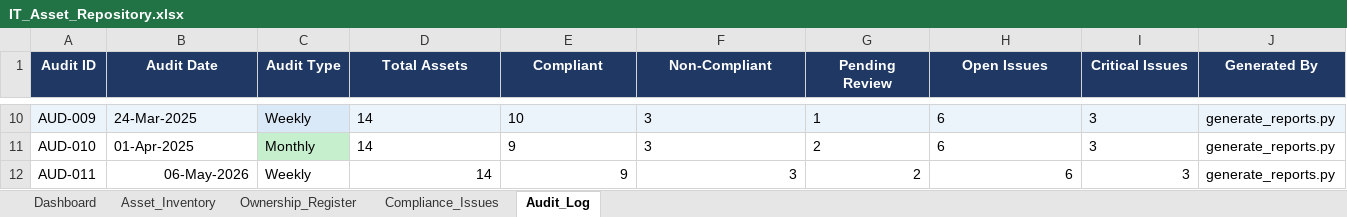
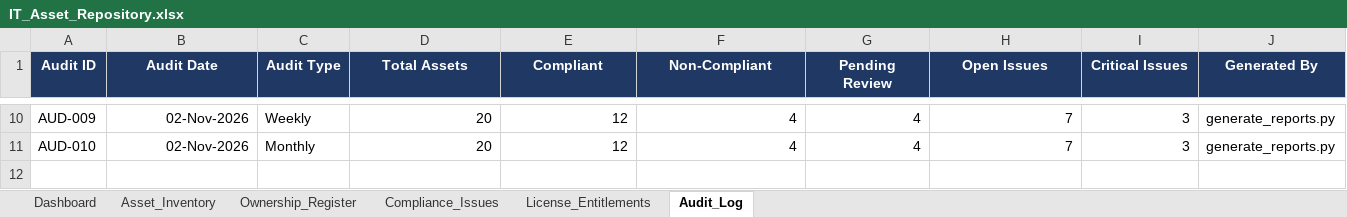
Before and after one commit to sidd-24/IT-asset-compliance-tracker, an Excel workbook: IT_Asset_Repository.xlsx, sheet Audit_Log, drawn as a sheet; only a part is shown, gaps mark what is left out; values as stored, in another font and other column widths than the file's, no borders; the diff covers the shown part only; the diff names each change by its address in the sheet, - before the commit and + after, or states it on an @@ line.

Commit message:
Add ISO 27001 evidence pack, EOL check and license reconciliation
- ISO/IEC 27001:2022 Annex A control assessment (11 controls) with an
  Excel evidence pack: Statement of Applicability, control evidence,
  findings by control
- End-of-life check against the endoflife.date API with caching,
  offline mode and optional A.8.8 issue creation
- License reconciliation: utilisation, true-up exposure and unused seat
  waste per entitlement
- Remediation SLA deadlines (overdue / due soon) per severity
- Fixes: lifecycle status computed from expiry date, monthly figures
  match by month, dashboard formulas use TODAY(), demo data relative
  to today, --force required to overwrite the repository
- 31 pytest tests and GitHub Actions CI

```diff
--- a/IT_Asset_Repository.xlsx (sheet Audit_Log)
+++ b/IT_Asset_Repository.xlsx (sheet Audit_Log)
+sheet tab: License_Entitlements
-A10:B10 fill: #EBF3FB
+A10:B10 fill: none
-B10 (Audit Date): 24-Mar-2025
+B10 (Audit Date): 02-Nov-2026
-B10:B11 alignment: left
+B10:B11 alignment: right
-C10 fill: #DAE9F8
+C10 fill: none
-D10:D11 (Total Assets): 14
+D10:D11 (Total Assets): 20
-D10:I11 alignment: left
+D10:I11 alignment: right
-D10:J10 fill: #EBF3FB
+D10:J10 fill: none
-E10 (Compliant): 10
+E10 (Compliant): 12
-F10:F11 (Non-Compliant): 3
+F10:F11 (Non-Compliant): 4
-G10 (Pending Review): 1
+G10 (Pending Review): 4
-H10:H11 (Open Issues): 6
+H10:H11 (Open Issues): 7
-B11 (Audit Date): 01-Apr-2025
+B11 (Audit Date): 02-Nov-2026
-C11 fill: #C6EFCE
+C11 fill: none
-E11 (Compliant): 9
+E11 (Compliant): 12
-G11 (Pending Review): 2
+G11 (Pending Review): 4
-row 12: AUD-011 | 06-May-2026 | Weekly | 14 | 9 | 3 | 2 | 6 | 3 | generate_reports.py
```
Also changed, not shown: 50 edited cells elsewhere in this sheet, sheet Asset_Inventory, sheet Compliance_Issues, sheet Dashboard, 23 other files.
